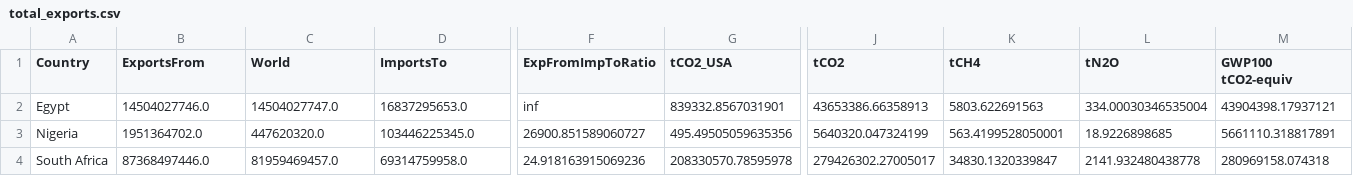
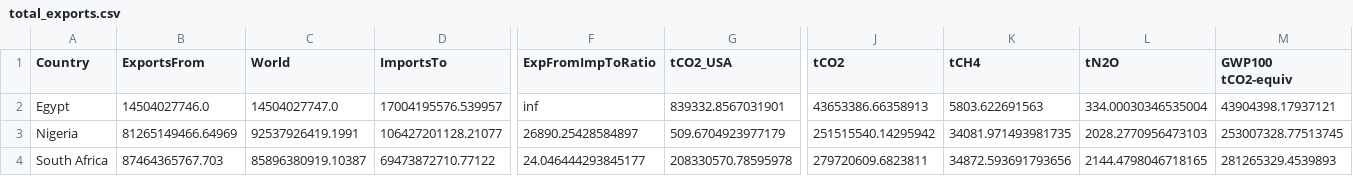
Before and after one commit to Rlamboll/EmissionsTradeAnalysis, a CSV file: output/total_exports.csv, drawn as a sheet; only a part is shown, gaps mark what is left out; the diff covers the shown part only; the diff names each change by its address in the sheet, - before the commit and + after, or states it on an @@ line.

```diff
--- a/output/total_exports.csv
+++ b/output/total_exports.csv
-D2 (ImportsTo): 16837295653.0
+D2 (ImportsTo): 17004195576.539957
-B3 (ExportsFrom): 1951364702.0
+B3 (ExportsFrom): 81265149466.64969
-C3 (World): 447620320.0
+C3 (World): 92537926419.1991
-D3 (ImportsTo): 103446225345.0
+D3 (ImportsTo): 106427201128.21077
-F3 (ExpFromImpToRatio): 26900.851589060727
+F3 (ExpFromImpToRatio): 26890.25428584897
-G3 (tCO2_USA): 495.49505059635356
+G3 (tCO2_USA): 509.6704923977179
-J3 (tCO2): 5640320.047324199
+J3 (tCO2): 251515540.14295942
-K3 (tCH4): 563.4199528050001
+K3 (tCH4): 34081.971493981735
-L3 (tN2O): 18.9226898685
+L3 (tN2O): 2028.2770956473103
-M3 (GWP100 tCO2-equiv): 5661110.318817891
+M3 (GWP100 tCO2-equiv): 253007328.77513745
-B4 (ExportsFrom): 87368497446.0
+B4 (ExportsFrom): 87464365767.703
-C4 (World): 81959469457.0
+C4 (World): 85896380919.10387
-D4 (ImportsTo): 69314759958.0
+D4 (ImportsTo): 69473872710.77122
-F4 (ExpFromImpToRatio): 24.918163915069236
+F4 (ExpFromImpToRatio): 24.046444293845177
-J4 (tCO2): 279426302.27005017
+J4 (tCO2): 279720609.6823811
-K4 (tCH4): 34830.1320339847
+K4 (tCH4): 34872.593691793656
-L4 (tN2O): 2141.932480438778
+L4 (tN2O): 2144.4798046718165
-M4 (GWP100 tCO2-equiv): 280969158.074318
+M4 (GWP100 tCO2-equiv): 281265329.4539893
```
Also changed, not shown: 3 edited cells elsewhere in this file, input_data/world_plastic_trade.csv, output/detailed_exports.csv, 4 other files.
